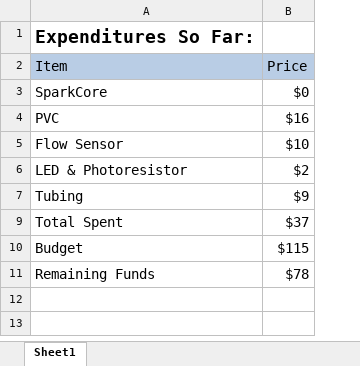
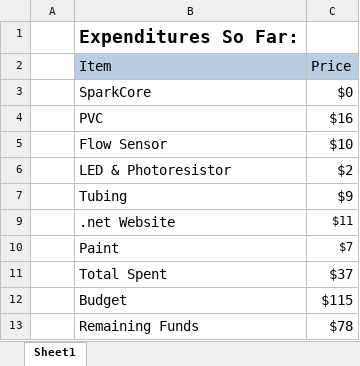
Before and after one commit to mdiamond14/Aperio, an Excel workbook: finance/Expenditures.xlsx, sheet Sheet1, drawn as a sheet; values as stored, in another font and other column widths than the file's, no borders; the diff names each change by its address in the sheet, - before the commit and + after, or states it on an @@ line.

Commit message:
Changes to Expenditures
We bought more things

```diff
--- a/finance/Expenditures.xlsx (sheet Sheet1)
+++ b/finance/Expenditures.xlsx (sheet Sheet1)
+column A, empty
+row 9:  | .net Website | $11
+row 10:  | Paint | $7
```
Also changed, not shown: formulas that keep their value, 1 other file.
